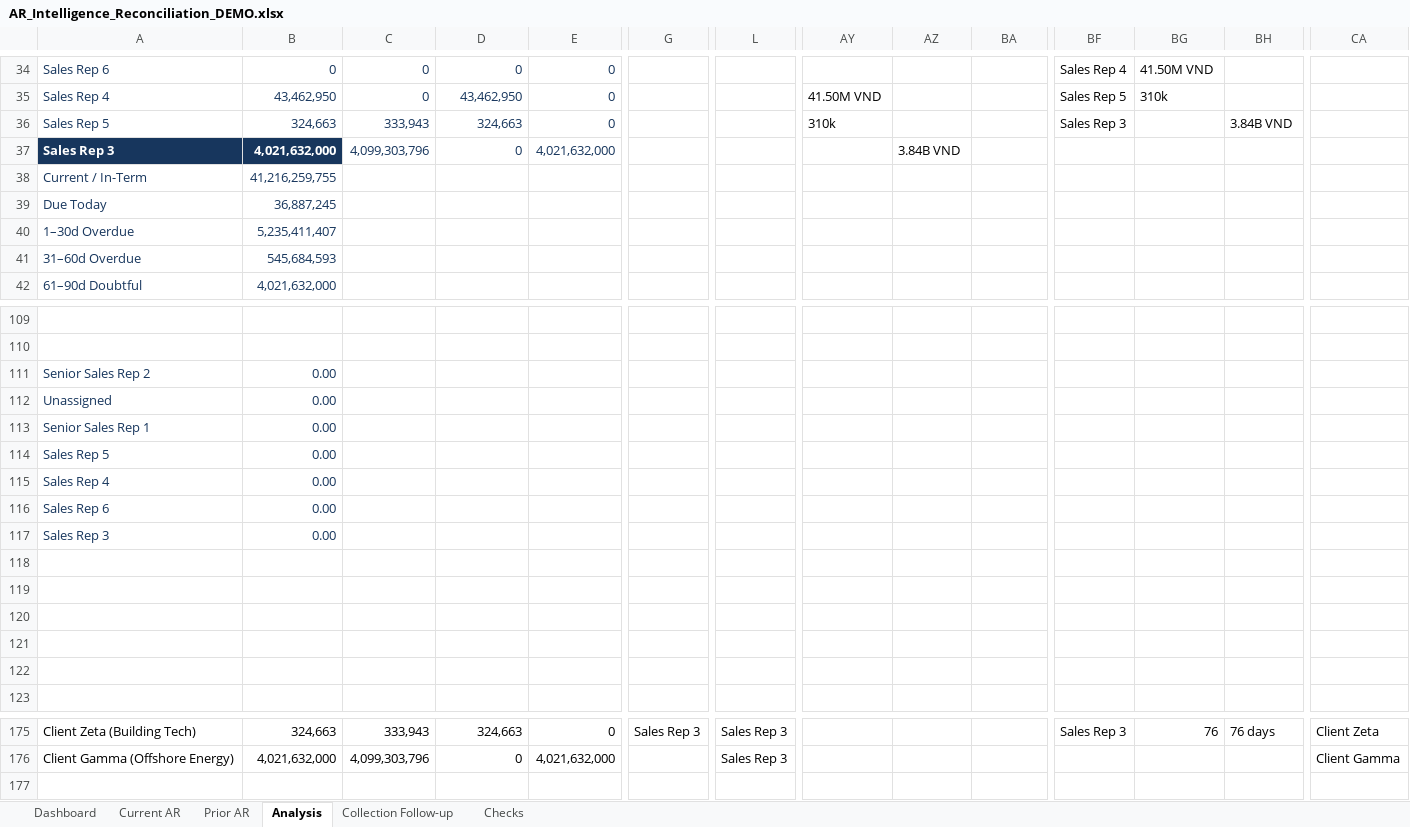
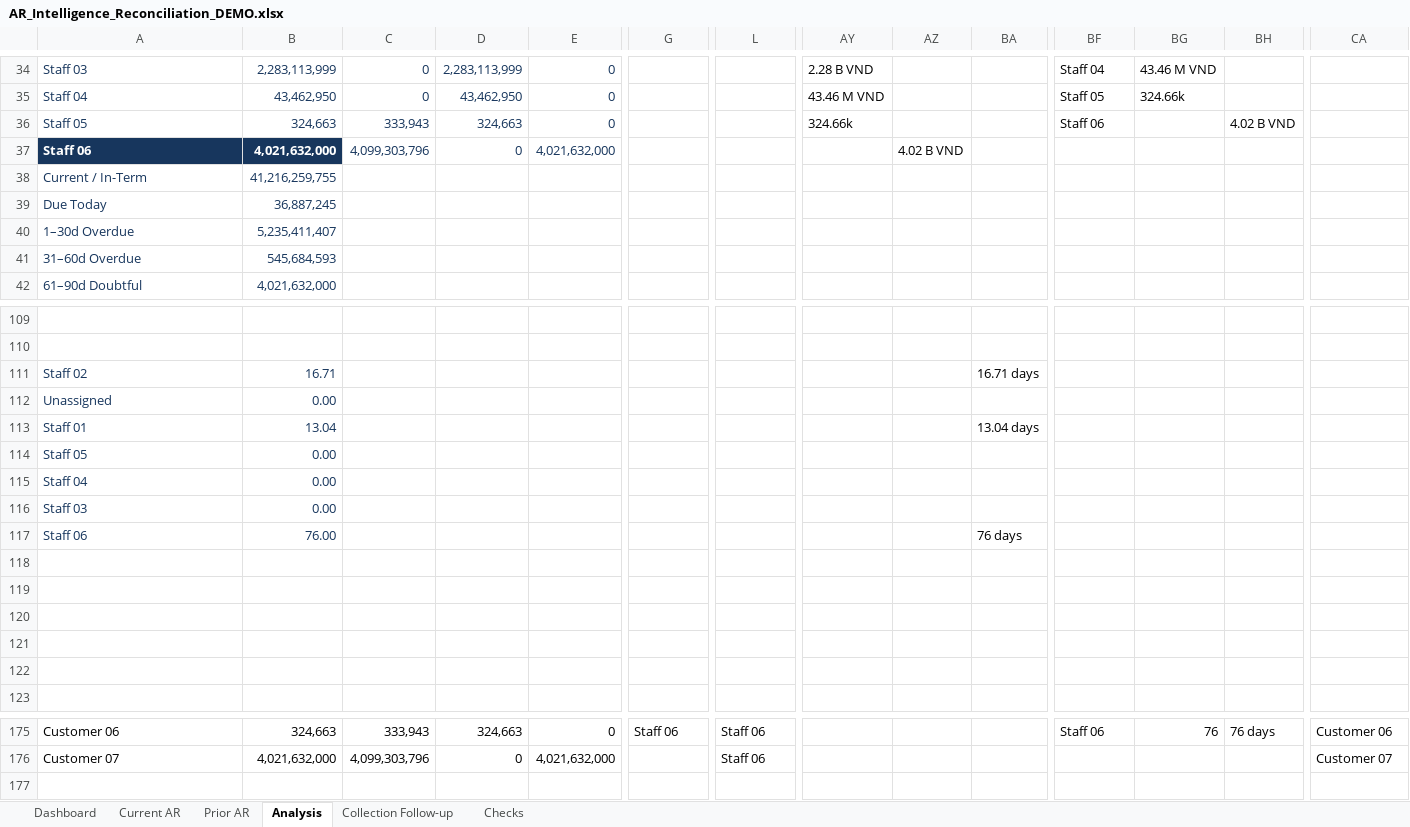
Before and after one commit to ntxhien25/ntxhien25.github.io, an Excel workbook: AR_Intelligence_Reconciliation_DEMO.xlsx, sheet Analysis, drawn as a sheet; only a part is shown, gaps mark what is left out; values as stored, in another font and other column widths than the file's, no borders; removed rows and columns are numbered as before the commit, all else as after; rows hold the shown columns only; the diff covers the shown part only; the diff names each change by its address in the sheet, - before the commit and + after, or states it on an @@ line.

```diff
--- a/AR_Intelligence_Reconciliation_DEMO.xlsx (sheet Analysis)
+++ b/AR_Intelligence_Reconciliation_DEMO.xlsx (sheet Analysis)
-A34: Sales Rep 6
+A34: Staff 03
-B34: 0
+B34: 2,283,113,999
-D34: 0
+D34: 2,283,113,999
-AY34: (empty)
+AY34: 2.28 B VND
-BF34: Sales Rep 4
+BF34: Staff 04
-BG34: 41.50M VND
+BG34: 43.46 M VND
-A35: Sales Rep 4
+A35: Staff 04
-AY35: 41.50M VND
+AY35: 43.46 M VND
-BF35: Sales Rep 5
+BF35: Staff 05
-BG35: 310k
+BG35: 324.66k
-A36: Sales Rep 5
+A36: Staff 05
-AY36: 310k
+AY36: 324.66k
-BF36: Sales Rep 3
+BF36: Staff 06
-BH36: 3.84B VND
+BH36: 4.02 B VND
-A37: Sales Rep 3
+A37: Staff 06
-AZ37: 3.84B VND
+AZ37: 4.02 B VND
-row 111: Senior Sales Rep 2 | 0.00
+row 111: Staff 02 | 16.71 |  |  |  |  |  |  |  | 16.71 days
-row 113: Senior Sales Rep 1 | 0.00
+row 113: Staff 01 | 13.04 |  |  |  |  |  |  |  | 13.04 days
-A114: Sales Rep 5
+A114: Staff 05
-A115: Sales Rep 4
+A115: Staff 04
-row 116: Sales Rep 6 | 0.00
-A116: Sales Rep 3
+A116: Staff 03
+row 117: Staff 06 | 76.00 |  |  |  |  |  |  |  | 76 days
-A175: Client Zeta (Building Tech)
+A175: Customer 06
-G175: Sales Rep 3
+G175: Staff 06
-L175:L176: Sales Rep 3
+L175:L176: Staff 06
-BF175: Sales Rep 3
+BF175: Staff 06
-CA175: Client Zeta
+CA175: Customer 06
-A176: Client Gamma (Offshore Energy)
+A176: Customer 07
-CA176: Client Gamma
+CA176: Customer 07
```
Also changed, not shown: 1 added row, 1 removed row and 94 edited cells elsewhere in this sheet, sheet Current AR, sheet Prior AR, sheet Collection Follow-up, sheet Dashboard, formulas that keep their value, hidden cells, charts or pictures, Input_VAT_Reconciliation_DEMO.xlsx, Output_VAT_Reconciliation_DEMO.xlsx, 16 other files.
